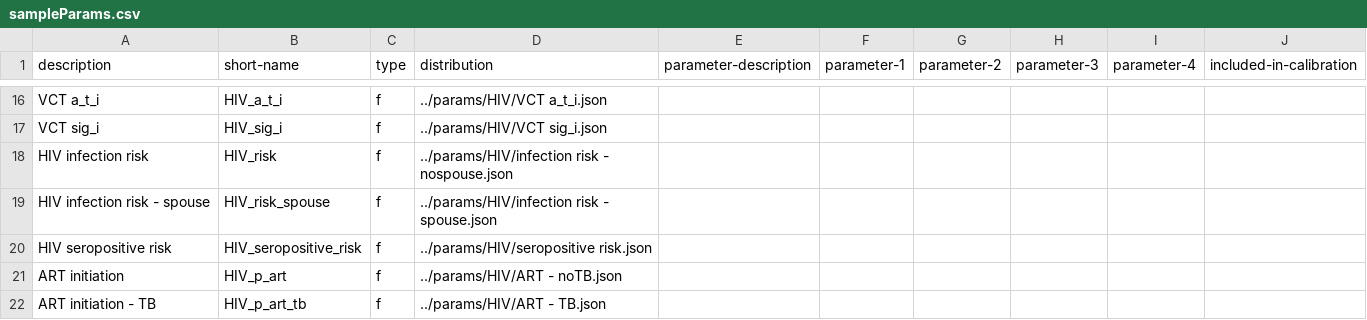
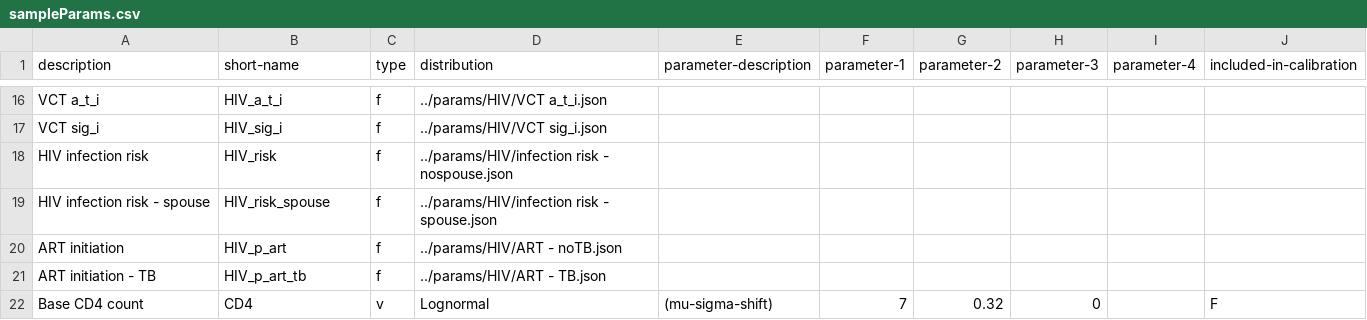
Before and after one commit to yjjong623/TBABM, a CSV file: params/sampleParams.csv, drawn as a sheet; only a part is shown, gaps mark what is left out; the shorter side is filled out with more unchanged rows.

```diff
--- a/params/sampleParams.csv
+++ b/params/sampleParams.csv
@@ -19,3 +19,2 @@ HIV infection risk,HIV_risk,f,../params/HIV/infection risk - nospouse.json,,,,,,
 HIV infection risk - spouse,HIV_risk_spouse,f,../params/HIV/infection risk - spouse.json,,,,,,
-HIV seropositive risk,HIV_seropositive_risk,f,../params/HIV/seropositive risk.json,,,,,,
 ART initiation,HIV_p_art,f,../params/HIV/ART - noTB.json,,,,,,
```
Also changed, not shown: params/HIV/infection risk - nospouse.csv, 17 other files.
